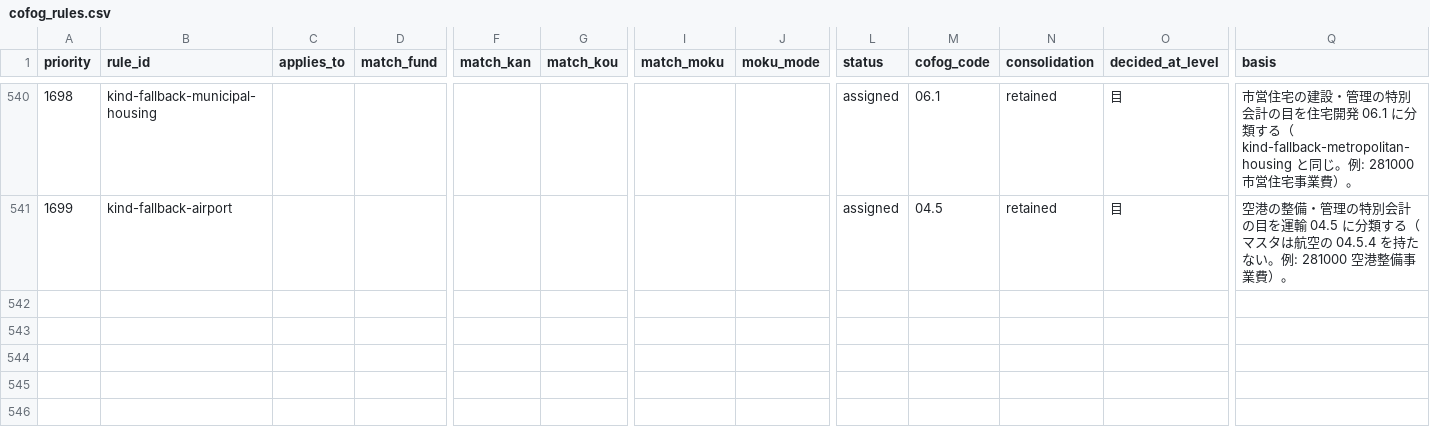
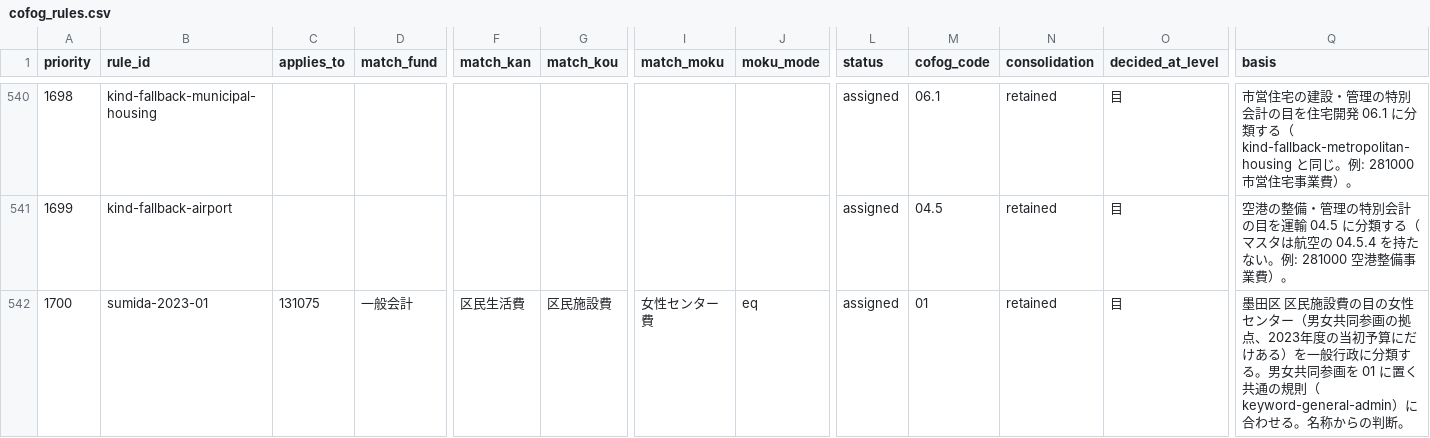
Before and after one commit to fudoki-hensansitu/fudoki, a CSV file: pipeline/dbt/seeds/fiscal/cofog_rules.csv, drawn as a sheet; only a part is shown, gaps mark what is left out; rows hold the shown columns only; the diff names each change by its address in the sheet, - before the commit and + after, or states it on an @@ line.

```diff
--- a/pipeline/dbt/seeds/fiscal/cofog_rules.csv
+++ b/pipeline/dbt/seeds/fiscal/cofog_rules.csv
+row 542: 1700 | sumida-2023-01 | 131075 | 一般会計 | 区民生活費 | 区民施設費 | 女性センター費 | eq | assigned | 01 | retained | 目 | 墨田区 区民施設費の目の女性センター（男女共同参画の拠点、2023年度の当初予算にだけある）を一般行政に分類する。男女共同参画を 01 に置く共通の規則（keyword-general-admin）に合わせる。名称からの判断。
```
Also changed, not shown: pipeline/dbt/seeds/fiscal/fiscal_detail_breakdown.csv, 7 other files.
